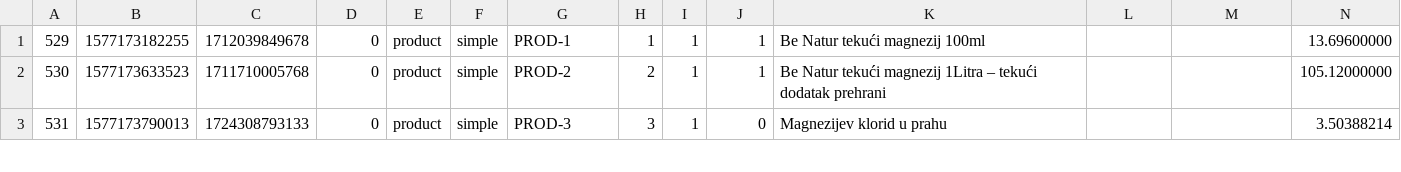
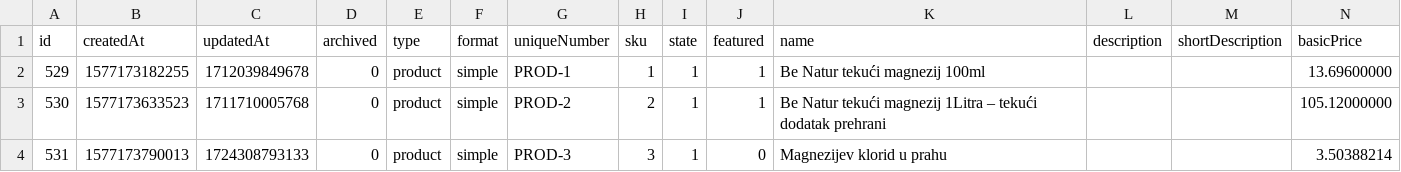
Before and after one commit to vedranbasic/vedran-hosting-stuff, a CSV file: gb_erp_test_prod_products.csv, drawn as a sheet; only a part is shown; rows hold the shown columns only; the diff names each change by its address in the sheet, - before the commit and + after, or states it on an @@ line.

Commit message:
Add files via upload

```diff
--- a/gb_erp_test_prod_products.csv
+++ b/gb_erp_test_prod_products.csv
+row 1: id | createdAt | updatedAt | archived | type | format | uniqueNumber | sku | state | featured | name | description | shortDescription | basicPrice
```
